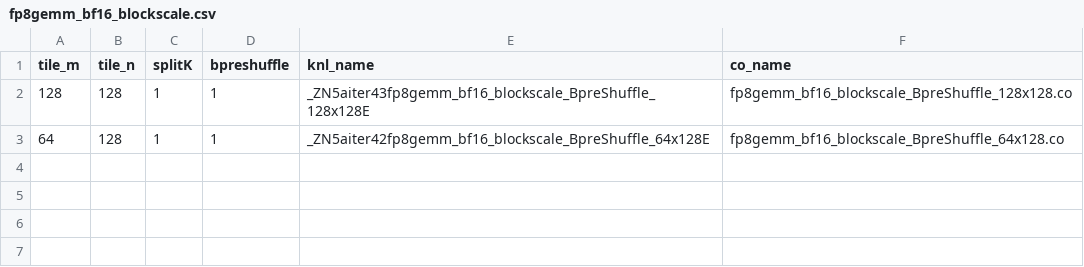
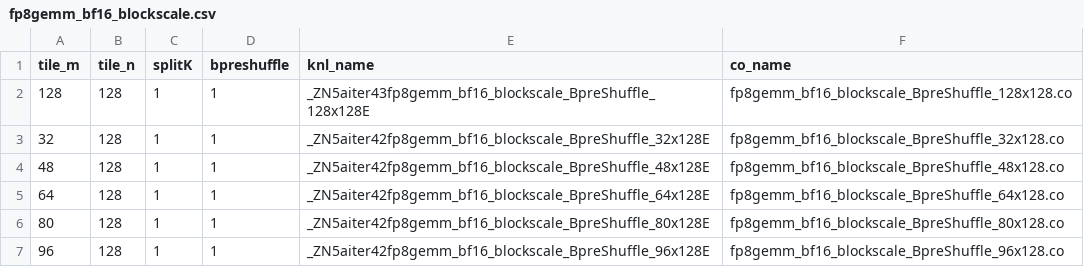
Before and after one commit to lucas-santos-amd/aiter, a CSV file: hsa/gfx950/fp8gemm_blockscale/fp8gemm_bf16_blockscale.csv, drawn as a sheet; the diff names each change by its address in the sheet, - before the commit and + after, or states it on an @@ line.

Commit message:
[FP8_BS_GEMM] add fp8 blockscale asm kernel (#2142)
* add fp8 blockscale asm kernel

* update mi350 fp8 bs gemm kernel

* update mi350 fp8 bs gemm kernel

---------

Co-authored-by: junxiaguo <junxiaguo@amd.com>

```diff
--- a/hsa/gfx950/fp8gemm_blockscale/fp8gemm_bf16_blockscale.csv
+++ b/hsa/gfx950/fp8gemm_blockscale/fp8gemm_bf16_blockscale.csv
+row 3: 32 | 128 | 1 | 1 | _ZN5aiter42fp8gemm_bf16_blockscale_BpreShuffle_32x128E | fp8gemm_bf16_blockscale_BpreShuffle_32x128.co
+row 4: 48 | 128 | 1 | 1 | _ZN5aiter42fp8gemm_bf16_blockscale_BpreShuffle_48x128E | fp8gemm_bf16_blockscale_BpreShuffle_48x128.co
+row 6: 80 | 128 | 1 | 1 | _ZN5aiter42fp8gemm_bf16_blockscale_BpreShuffle_80x128E | fp8gemm_bf16_blockscale_BpreShuffle_80x128.co
+row 7: 96 | 128 | 1 | 1 | _ZN5aiter42fp8gemm_bf16_blockscale_BpreShuffle_96x128E | fp8gemm_bf16_blockscale_BpreShuffle_96x128.co
```
Also changed, not shown: 15 other files.
